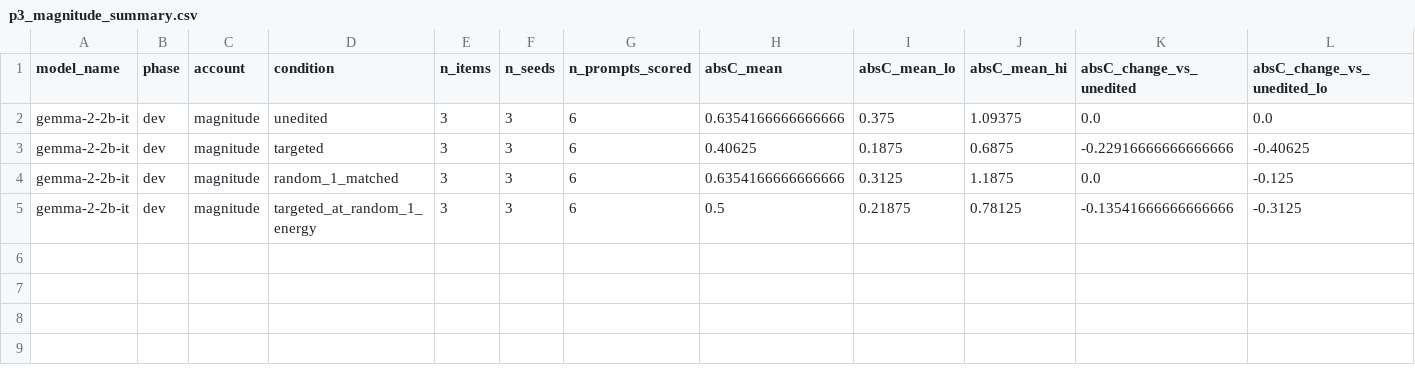
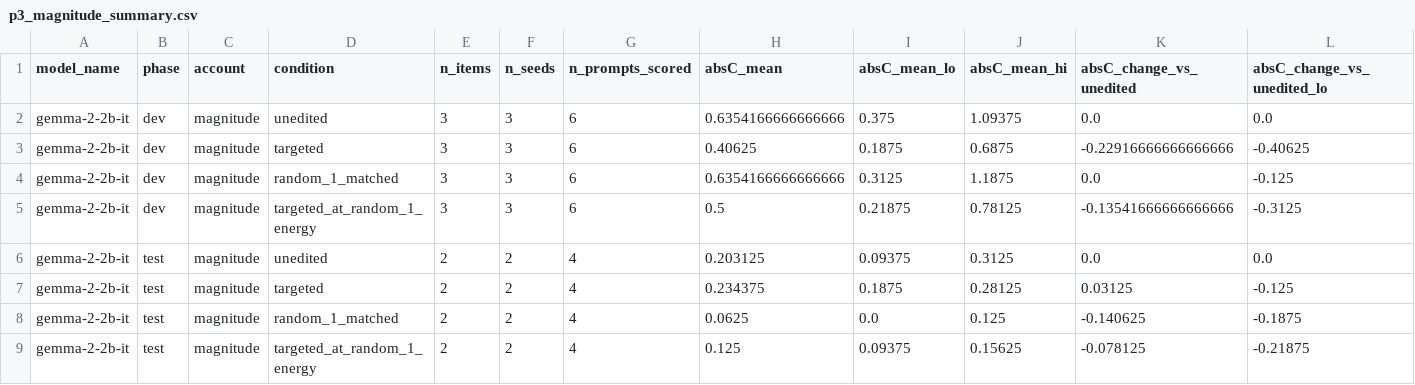
Before and after one commit to DevDaring/Cure_Audit_Benchmark, a CSV file: Code/CURE/results/v2_smoke_gemma-2-2b-it/p3_magnitude_summary.csv, drawn as a sheet; only a part is shown; rows hold the shown columns only; the diff names each change by its address in the sheet, - before the commit and + after, or states it on an @@ line.

Commit message:
ext-results[gemma-2-2b-it]: [smoke] P3 magnitude test

```diff
--- a/Code/CURE/results/v2_smoke_gemma-2-2b-it/p3_magnitude_summary.csv
+++ b/Code/CURE/results/v2_smoke_gemma-2-2b-it/p3_magnitude_summary.csv
+row 6: gemma-2-2b-it | test | magnitude | unedited | 2 | 2 | 4 | 0.203125 | 0.09375 | 0.3125 | 0.0 | 0.0
+row 7: gemma-2-2b-it | test | magnitude | targeted | 2 | 2 | 4 | 0.234375 | 0.1875 | 0.28125 | 0.03125 | -0.125
+row 8: gemma-2-2b-it | test | magnitude | random_1_matched | 2 | 2 | 4 | 0.0625 | 0.0 | 0.125 | -0.140625 | -0.1875
+row 9: gemma-2-2b-it | test | magnitude | targeted_at_random_1_energy | 2 | 2 | 4 | 0.125 | 0.09375 | 0.15625 | -0.078125 | -0.21875
```
Also changed, not shown: Code/CURE/results/v2_smoke_gemma-2-2b-it/p3_magnitude_energy_relationships.csv, 1 other file.
